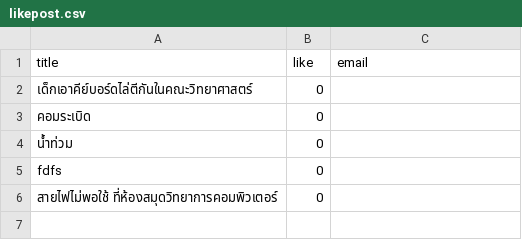
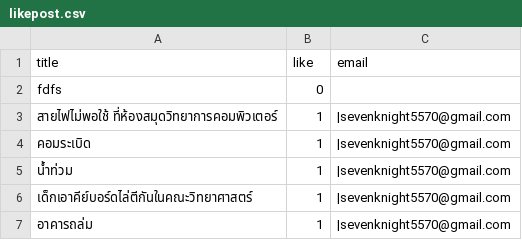
Before and after one commit to Ratchaphon1412/Student-Complaints, a CSV file: database/likepost.csv, drawn as a sheet.

```diff
--- a/database/likepost.csv
+++ b/database/likepost.csv
@@ -1,6 +1,7 @@
 title,like,email
-"เด็กเอาคีย์บอร์ดไล่ตีกันในคณะวิทยาศาสตร์",0,
-คอมระเบิด,0,
-น้ำท่วม,0,
 fdfs,0,
-"สายไฟไม่พอใช้ ที่ห้องสมุดวิทยาการคอมพิวเตอร์",0,
+"สายไฟไม่พอใช้ ที่ห้องสมุดวิทยาการคอมพิวเตอร์",1,"|sevenknight5570@gmail.com"
+คอมระเบิด,1,"|sevenknight5570@gmail.com"
+น้ำท่วม,1,"|sevenknight5570@gmail.com"
+"เด็กเอาคีย์บอร์ดไล่ตีกันในคณะวิทยาศาสตร์",1,"|sevenknight5570@gmail.com"
+อาคารถล่ม,1,"|sevenknight5570@gmail.com"
```
Also changed, not shown: database/log.csv, database/report.csv, 3 other files.
